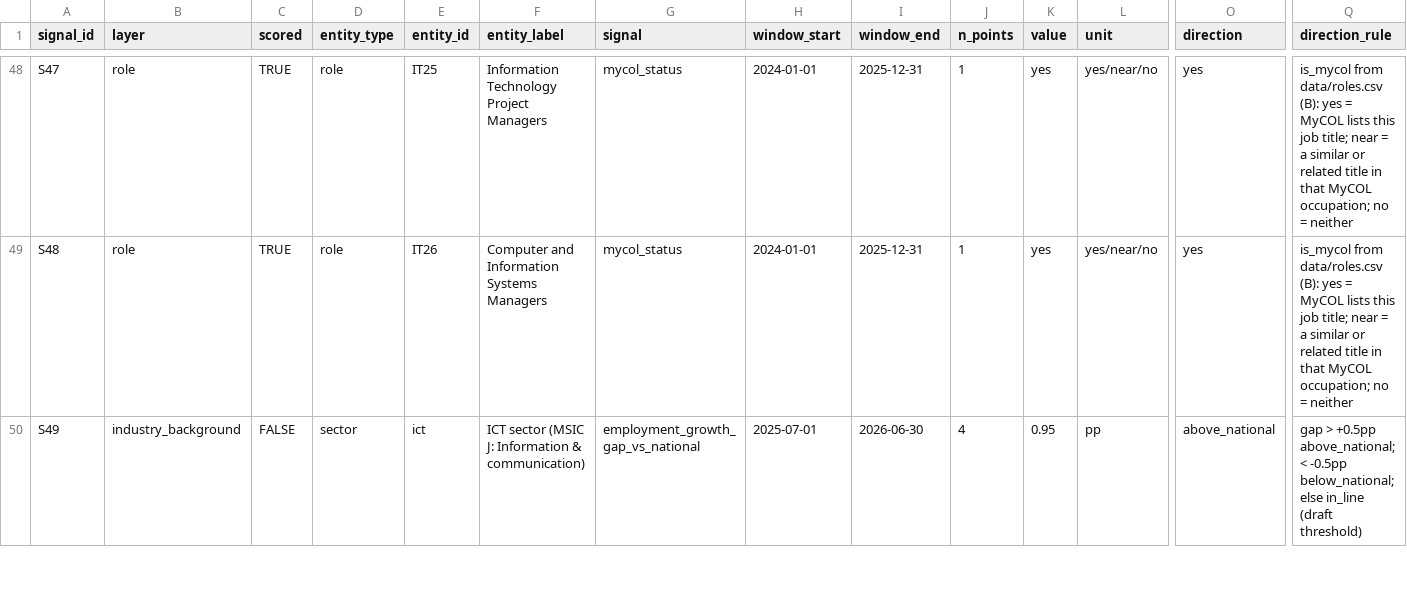
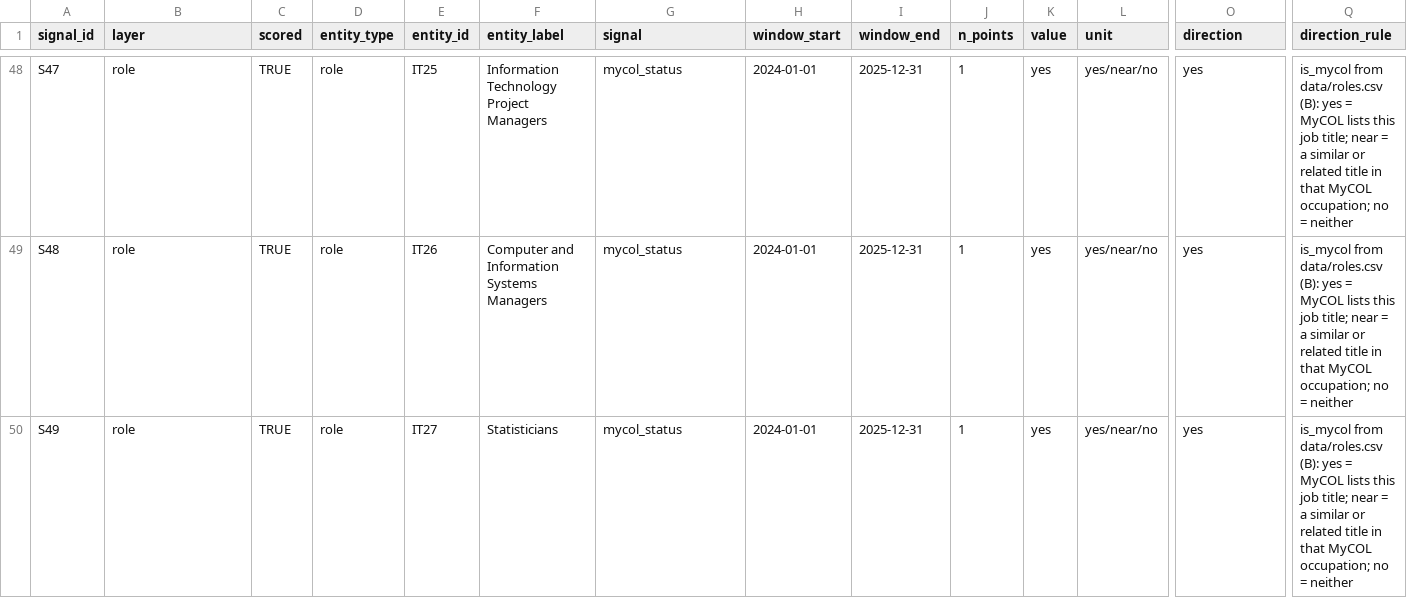
Before and after one commit to pekoremon/future-skills, a CSV file: data/trend_signals.csv, drawn as a sheet; only a part is shown, gaps mark what is left out; the diff covers the shown part only; the diff names each change by its address in the sheet, - before the commit and + after, or states it on an @@ line.

```diff
--- a/data/trend_signals.csv
+++ b/data/trend_signals.csv
-B50 (layer): industry_background
+B50 (layer): role
-C50 (scored): FALSE
+C50 (scored): TRUE
-D50 (entity_type): sector
+D50 (entity_type): role
-E50 (entity_id): ict
+E50 (entity_id): IT27
-F50 (entity_label): ICT sector (MSIC J: Information & communication)
+F50 (entity_label): Statisticians
-G50 (signal): employment_growth_gap_vs_national
+G50 (signal): mycol_status
-H50 (window_start): 2025-07-01
+H50 (window_start): 2024-01-01
-I50 (window_end): 2026-06-30
+I50 (window_end): 2025-12-31
-J50 (n_points): 4
+J50 (n_points): 1
-K50 (value): 0.95
+K50 (value): yes
-L50 (unit): pp
+L50 (unit): yes/near/no
-O50 (direction): above_national
+O50 (direction): yes
-Q50 (direction_rule): gap > +0.5pp above_national; < -0.5pp below_national; else in_line (draft threshold)
+Q50 (direction_rule): is_mycol from data/roles.csv (B): yes = MyCOL lists this job title; near = a similar or related title in that MyCOL occupation; no = neither
```
Also changed, not shown: 2 added rows and 94 edited cells elsewhere in this file, data/onet/role_skills_onet.csv, data/roles.csv, 14 other files.
